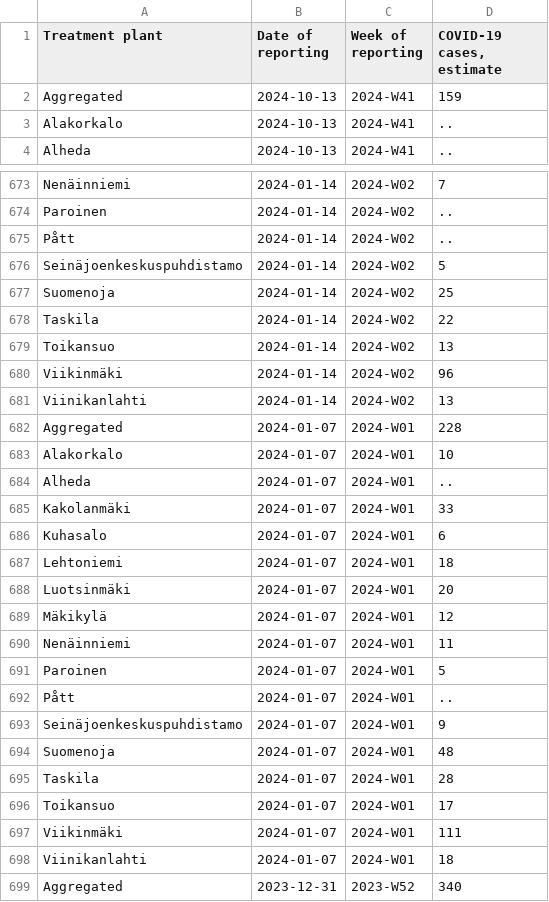
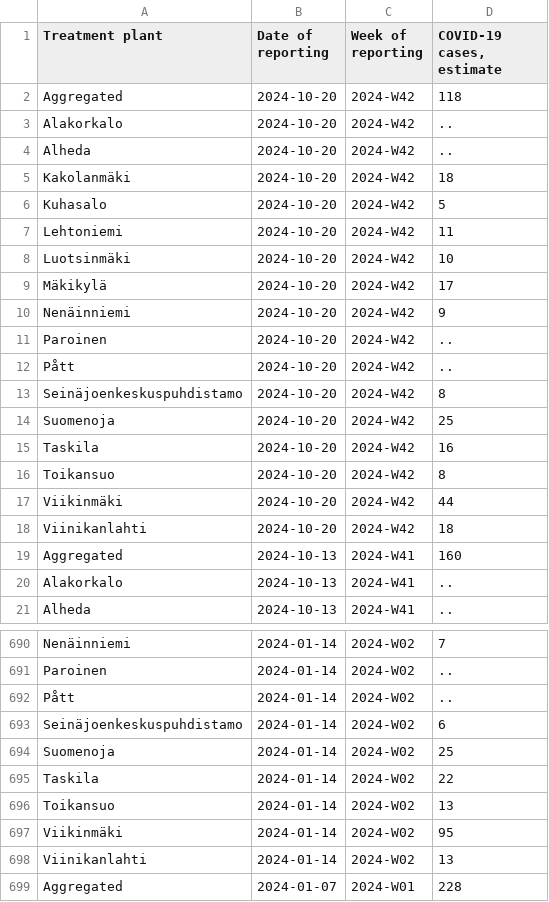
Before and after one commit to necsi/WHN-Wastewater-Data, a CSV file: data/Finland/FinlandEstimCasesSewersheds.csv, drawn as a sheet; only a part is shown, gaps mark what is left out; the shorter side is filled out with more unchanged rows; the diff covers the shown part only.

```diff
--- a/data/Finland/FinlandEstimCasesSewersheds.csv
+++ b/data/Finland/FinlandEstimCasesSewersheds.csv
@@ -1,3 +1,20 @@
 "Treatment plant","Date of reporting","Week of reporting","COVID-19 cases, estimate"
-"Aggregated","2024-10-13","2024-W41","159"
+"Aggregated","2024-10-20","2024-W42","118"
+"Alakorkalo","2024-10-20","2024-W42",".."
+"Alheda","2024-10-20","2024-W42",".."
+"Kakolanmäki","2024-10-20","2024-W42","18"
+"Kuhasalo","2024-10-20","2024-W42","5"
+"Lehtoniemi","2024-10-20","2024-W42","11"
+"Luotsinmäki","2024-10-20","2024-W42","10"
+"Mäkikylä","2024-10-20","2024-W42","17"
+"Nenäinniemi","2024-10-20","2024-W42","9"
+"Paroinen","2024-10-20","2024-W42",".."
+"Pått","2024-10-20","2024-W42",".."
+"Seinäjoenkeskuspuhdistamo","2024-10-20","2024-W42","8"
+"Suomenoja","2024-10-20","2024-W42","25"
+"Taskila","2024-10-20","2024-W42","16"
+"Toikansuo","2024-10-20","2024-W42","8"
+"Viikinmäki","2024-10-20","2024-W42","44"
+"Viinikanlahti","2024-10-20","2024-W42","18"
+"Aggregated","2024-10-13","2024-W41","160"
 "Alakorkalo","2024-10-13","2024-W41",".."
@@ -675,3 +692,3 @@
 "Pått","2024-01-14","2024-W02",".."
-"Seinäjoenkeskuspuhdistamo","2024-01-14","2024-W02","5"
+"Seinäjoenkeskuspuhdistamo","2024-01-14","2024-W02","6"
 "Suomenoja","2024-01-14","2024-W02","25"
@@ -679,3 +696,3 @@
 "Toikansuo","2024-01-14","2024-W02","13"
-"Viikinmäki","2024-01-14","2024-W02","96"
+"Viikinmäki","2024-01-14","2024-W02","95"
 "Viinikanlahti","2024-01-14","2024-W02","13"
```
Also changed, not shown: 2 edited cells elsewhere in this file, data/Finland/fi_wastewater_data.csv.
